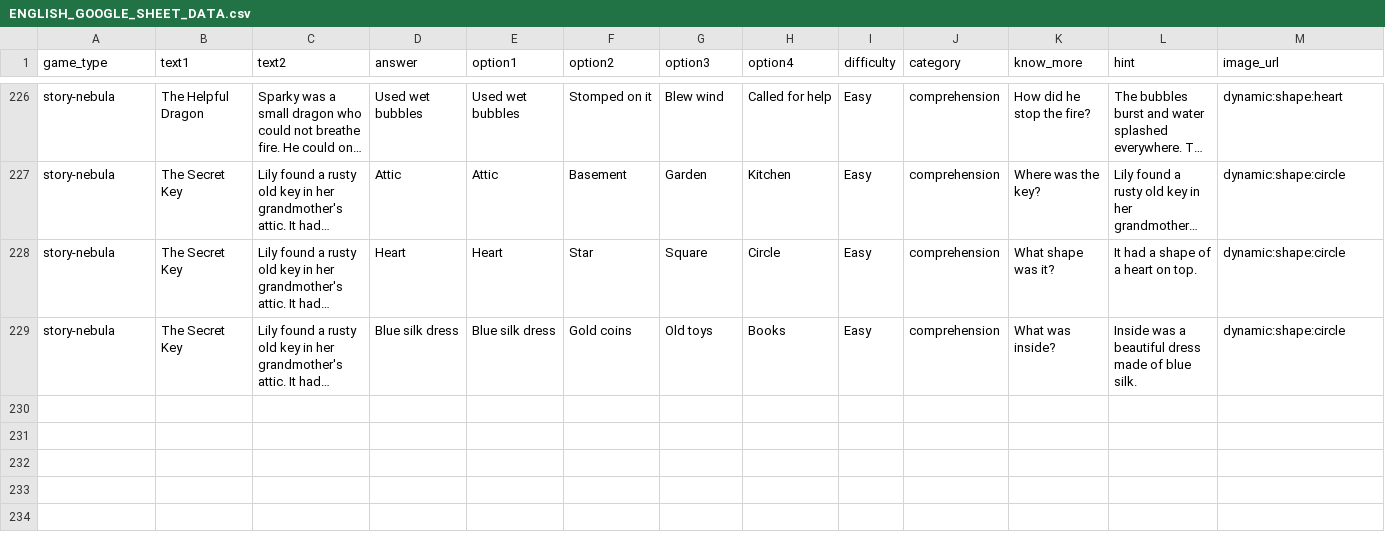
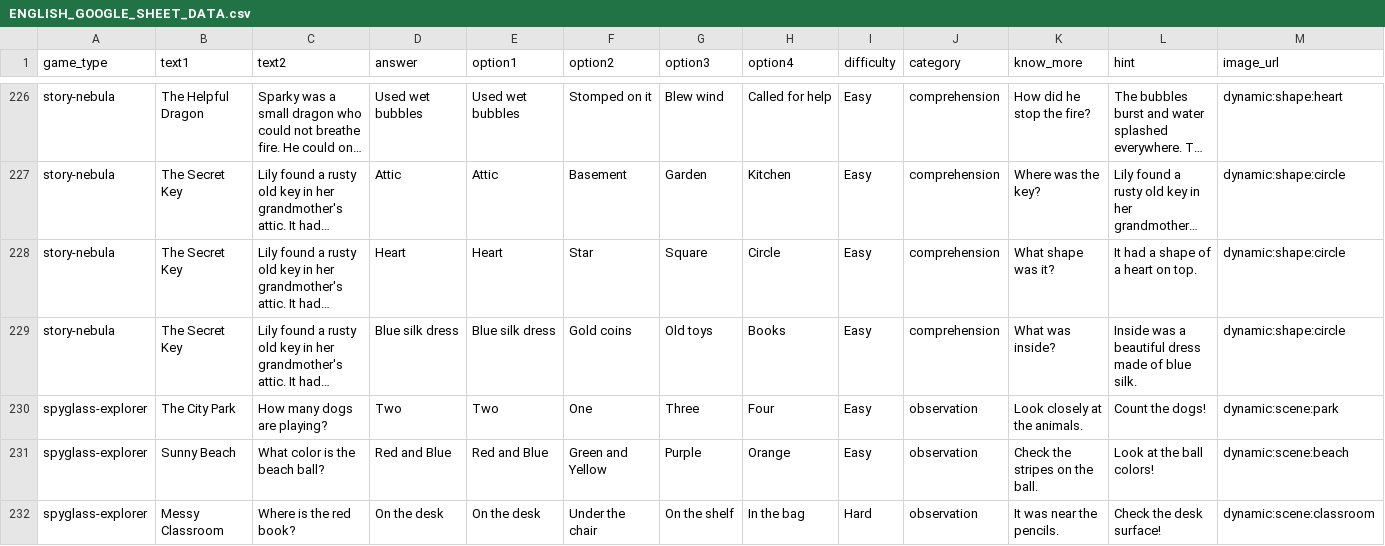
Before and after one commit to lakshman81-ai/Kani-Game-App, a CSV file: public/ENGLISH_GOOGLE_SHEET_DATA.csv, drawn as a sheet; only a part is shown, gaps mark what is left out; long unchanged cells end in …; the diff names each change by its address in the sheet, - before the commit and + after, or states it on an @@ line.

```diff
--- a/public/ENGLISH_GOOGLE_SHEET_DATA.csv
+++ b/public/ENGLISH_GOOGLE_SHEET_DATA.csv
+row 230: spyglass-explorer | The City Park | How many dogs are playing? | Two | Two | One | Three | Four | Easy | observation | Look closely at the animals. | Count the dogs! | dynamic:scene:park
+row 231: spyglass-explorer | Sunny Beach | What color is the beach ball? | Red and Blue | Red and Blue | Green and Yellow | Purple | Orange | Easy | observation | Check the stripes on the ball. | Look at the ball colors! | dynamic:scene:beach
+row 232: spyglass-explorer | Messy Classroom | Where is the red book? | On the desk | On the desk | Under the chair | On the shelf | In the bag | Hard | observation | It was near the pencils. | Check the desk surface! | dynamic:scene:classroom
```
Also changed, not shown: 5 other files.
